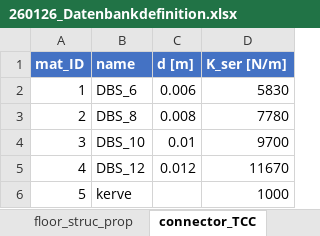
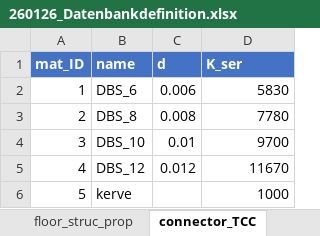
Before and after one commit to gat-dse/SDSD_Bieg, an Excel workbook: Database/260126_Datenbankdefinition.xlsx, sheet connector_TCC, drawn as a sheet; values as stored, in another font and other column widths than the file's, no borders; table styles not drawn; the diff names each change by its address in the sheet, - before the commit and + after, or states it on an @@ line.

```diff
--- a/Database/260126_Datenbankdefinition.xlsx (sheet connector_TCC)
+++ b/Database/260126_Datenbankdefinition.xlsx (sheet connector_TCC)
-C1: d [m]
+C1: d
-D1: K_ser [N/m]
+D1: K_ser
```
Also changed, not shown: 5 other files.
